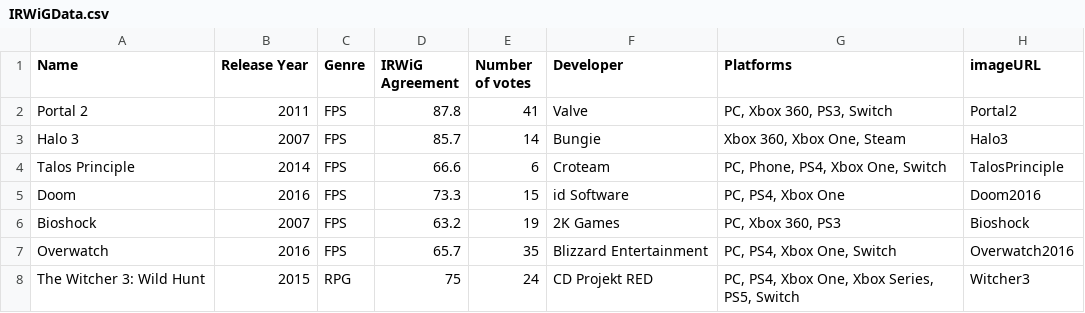
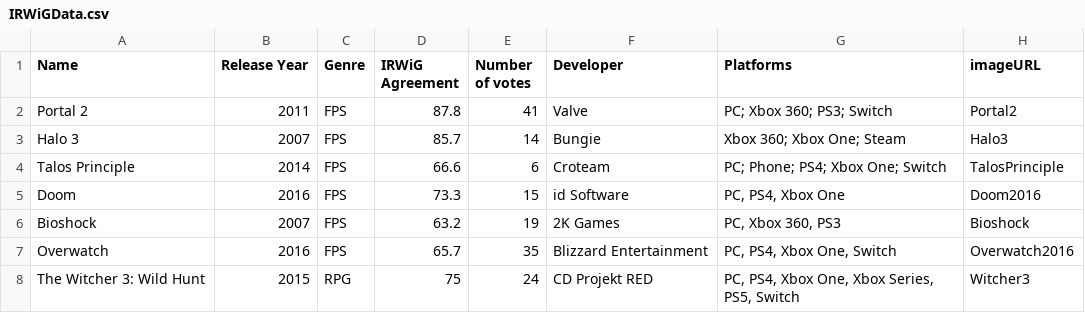
Before and after one commit to SilentSierra/DissDataAnalysis, a CSV file: IRWiGData.csv, drawn as a sheet; only a part is shown.

Commit message:
Update IRWiGData.csv

```diff
--- a/IRWiGData.csv
+++ b/IRWiGData.csv
@@ -1,5 +1,5 @@
 Name,Release Year,Genre,IRWiG Agreement ,Number of votes,Developer,Platforms,imageURL
-Portal 2,2011,FPS,87.8,41,Valve,"PC, Xbox 360, PS3, Switch",Portal2
-Halo 3,2007,FPS,85.7,14,Bungie,"Xbox 360, Xbox One, Steam",Halo3
-Talos Principle,2014,FPS,66.6,6,Croteam,"PC, Phone, PS4, Xbox One, Switch",TalosPrinciple
+Portal 2,2011,FPS,87.8,41,Valve,"PC; Xbox 360; PS3; Switch",Portal2
+Halo 3,2007,FPS,85.7,14,Bungie,"Xbox 360; Xbox One; Steam",Halo3
+Talos Principle,2014,FPS,66.6,6,Croteam,"PC; Phone; PS4; Xbox One; Switch",TalosPrinciple
 Doom,2016,FPS,73.3,15,id Software,"PC, PS4, Xbox One",Doom2016
```
